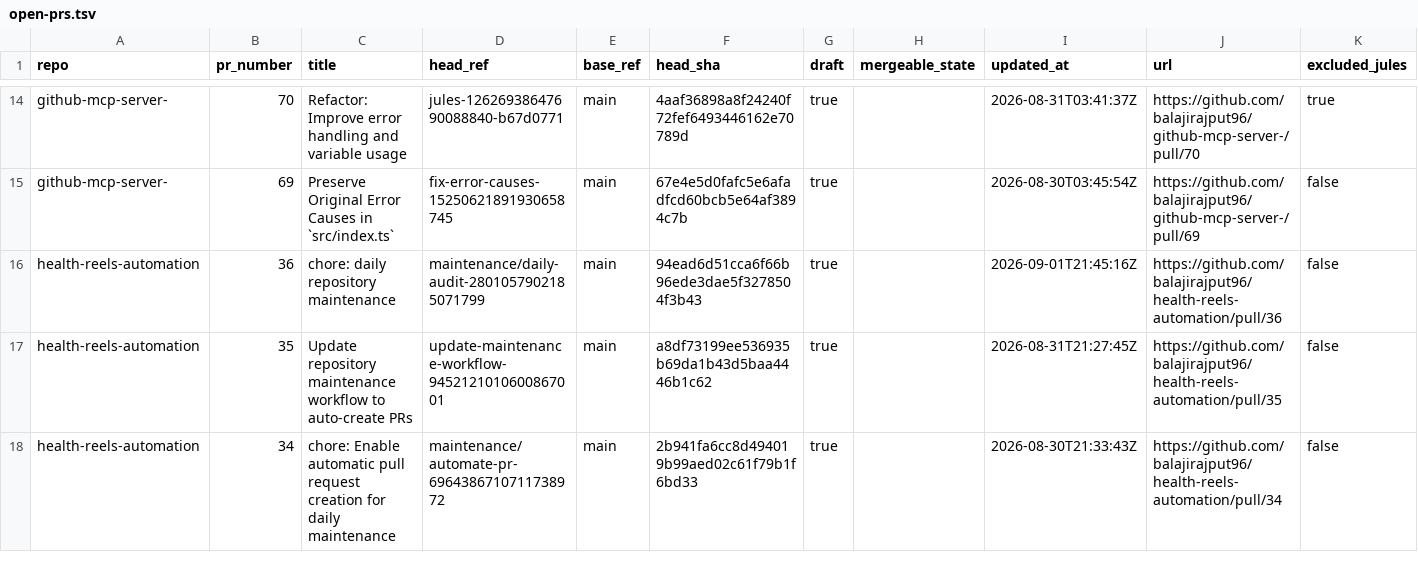
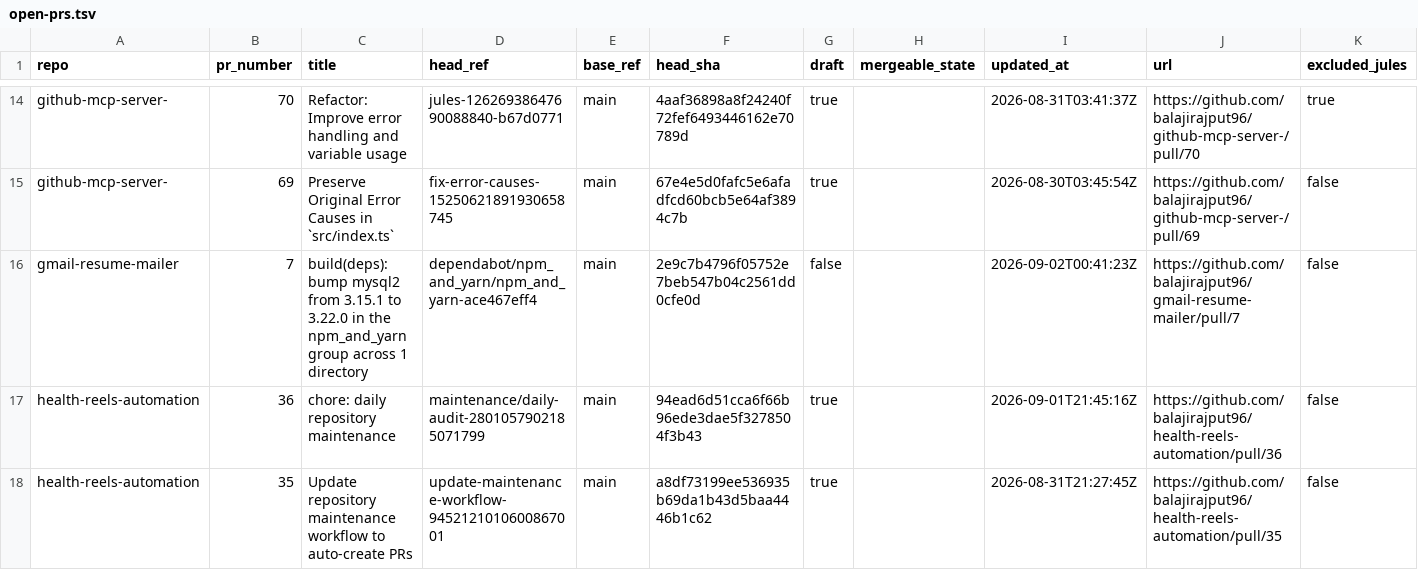
Before and after one commit to balajirajput96/github-audit-automation, a TSV file: artifacts/open-prs.tsv, drawn as a sheet; only a part is shown, gaps mark what is left out; the shorter side is filled out with more unchanged rows.

```diff
--- a/artifacts/open-prs.tsv
+++ b/artifacts/open-prs.tsv
@@ -15,2 +15,3 @@ github-mcp-server-	70	Refactor: Improve error handling and variable usage	jules-
 github-mcp-server-	69	Preserve Original Error Causes in `src/index.ts`	fix-error-causes-15250621891930658745	main	67e4e5d0fafc5e6afadfcd60bcb5e64af3894c7b	true		2026-08-30T03:45:54Z	https://github.com/balajirajput96/github-mcp-server-/pull/69	false
+gmail-resume-mailer	7	build(deps): bump mysql2 from 3.15.1 to 3.22.0 in the npm_and_yarn group across 1 directory	dependabot/npm_and_yarn/npm_and_yarn-ace467eff4	main	2e9c7b4796f05752e7beb547b04c2561dd0cfe0d	false		2026-09-02T00:41:23Z	https://github.com/balajirajput96/gmail-resume-mailer/pull/7	false
 health-reels-automation	36	chore: daily repository maintenance	maintenance/daily-audit-2801057902185071799	main	94ead6d51cca6f66b96ede3dae5f3278504f3b43	true		2026-09-01T21:45:16Z	https://github.com/balajirajput96/health-reels-automation/pull/36	false
```
Also changed, not shown: artifacts/recent-failures.tsv, artifacts/recent-runs.tsv, 4 other files.
